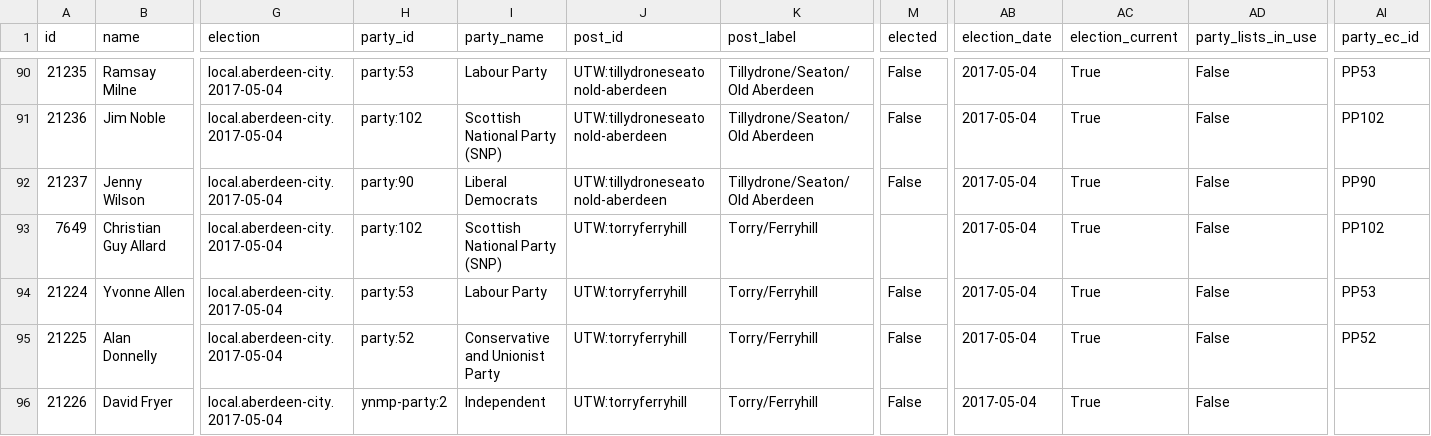
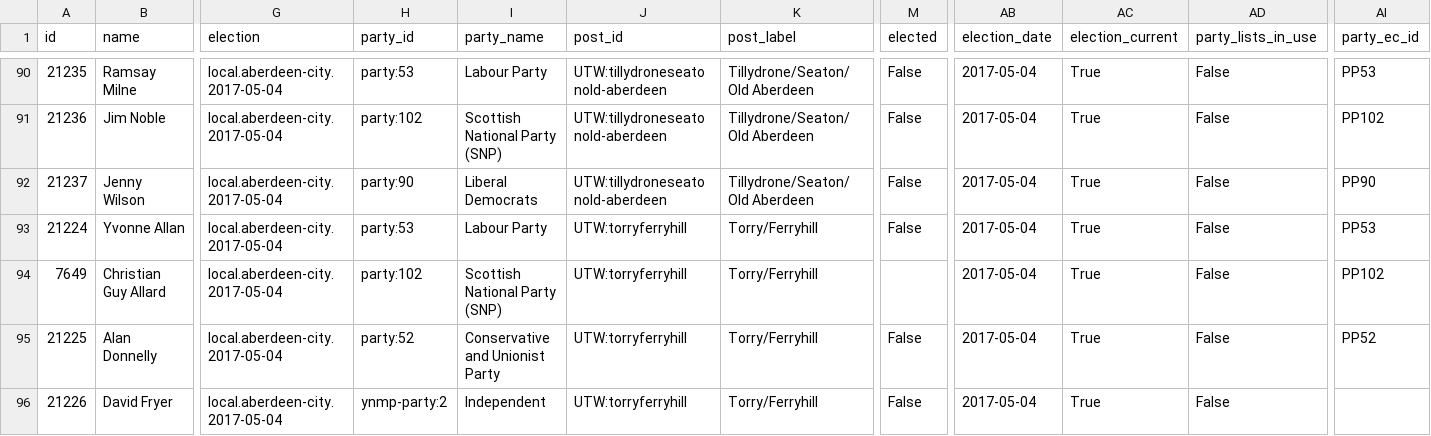
Before and after one commit to gerrymulvenna/council17, a CSV file: scripts/local.aberdeen-city.2017-05-04.csv, drawn as a sheet; only a part is shown, gaps mark what is left out; removed rows and columns are numbered as before the commit, all else as after; rows hold the shown columns only; the diff names each change by its address in the sheet, - before the commit and + after, or states it on an @@ line.

```diff
--- a/scripts/local.aberdeen-city.2017-05-04.csv
+++ b/scripts/local.aberdeen-city.2017-05-04.csv
+row 93: 21224 | Yvonne Allan | local.aberdeen-city.2017-05-04 | party:53 | Labour Party | UTW:torryferryhill | Torry/Ferryhill | False | 2017-05-04 | True | False | PP53
-row 94: 21224 | Yvonne Allen | local.aberdeen-city.2017-05-04 | party:53 | Labour Party | UTW:torryferryhill | Torry/Ferryhill | False | 2017-05-04 | True | False | PP53
```
Also changed, not shown: scripts/local.argyll-and-bute.2017-05-04.csv, scripts/local.city-of-edinburgh.2017-05-04.csv, 13 other files.
